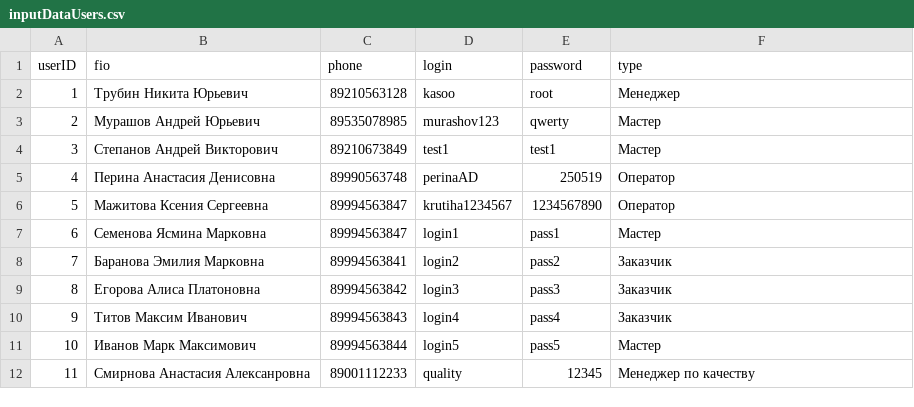
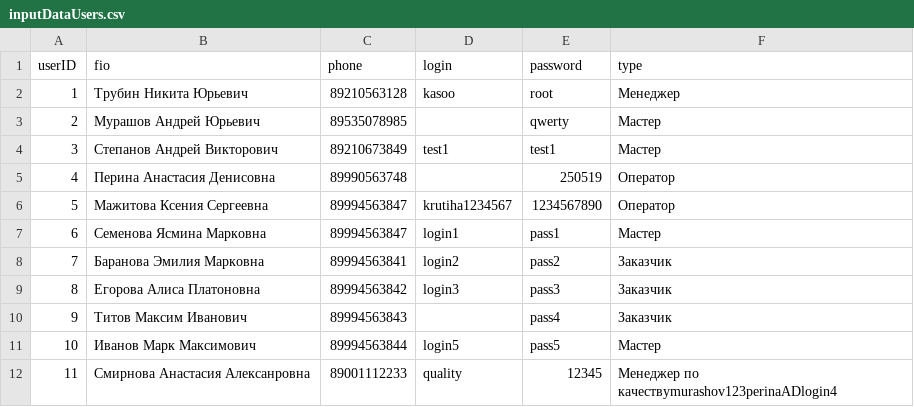
Before and after one commit to udilovakaticas-cmd/repair-requests-module, a CSV file: repair-requests-module/module1/Проект/data/inputDataUsers.csv, drawn as a sheet.

```diff
--- a/repair-requests-module/module1/Проект/data/inputDataUsers.csv
+++ b/repair-requests-module/module1/Проект/data/inputDataUsers.csv
@@ -2,5 +2,5 @@ userID;fio;phone;login;password;type
 1;Трубин Никита Юрьевич;89210563128;kasoo;root;Менеджер
-2;Мурашов Андрей Юрьевич;89535078985;murashov123;qwerty;Мастер
+2;Мурашов Андрей Юрьевич;89535078985;;qwerty;Мастер
 3;Степанов Андрей Викторович;89210673849;test1;test1;Мастер
-4;Перина Анастасия Денисовна;89990563748;perinaAD;250519;Оператор
+4;Перина Анастасия Денисовна;89990563748;;250519;Оператор
 5;Мажитова Ксения Сергеевна;89994563847;krutiha1234567;1234567890;Оператор
@@ -9,4 +9,4 @@ userID;fio;phone;login;password;type
 8;Егорова Алиса Платоновна;89994563842;login3;pass3;Заказчик
-9;Титов Максим Иванович;89994563843;login4;pass4;Заказчик
+9;Титов Максим Иванович;89994563843;;pass4;Заказчик
 10;Иванов Марк Максимович;89994563844;login5;pass5;Мастер
-11;Смирнова Анастасия Алексанровна;89001112233;quality;12345;Менеджер по качеству
+11;Смирнова Анастасия Алексанровна;89001112233;quality;12345;Менеджер по качествуmurashov123perinaADlogin4
```
Also changed, not shown: repair-requests-module/module1/Проект/data/inputDataComments.csv, repair-requests-module/module1/Проект/data/inputDataRequests.csv, 11 other files.
